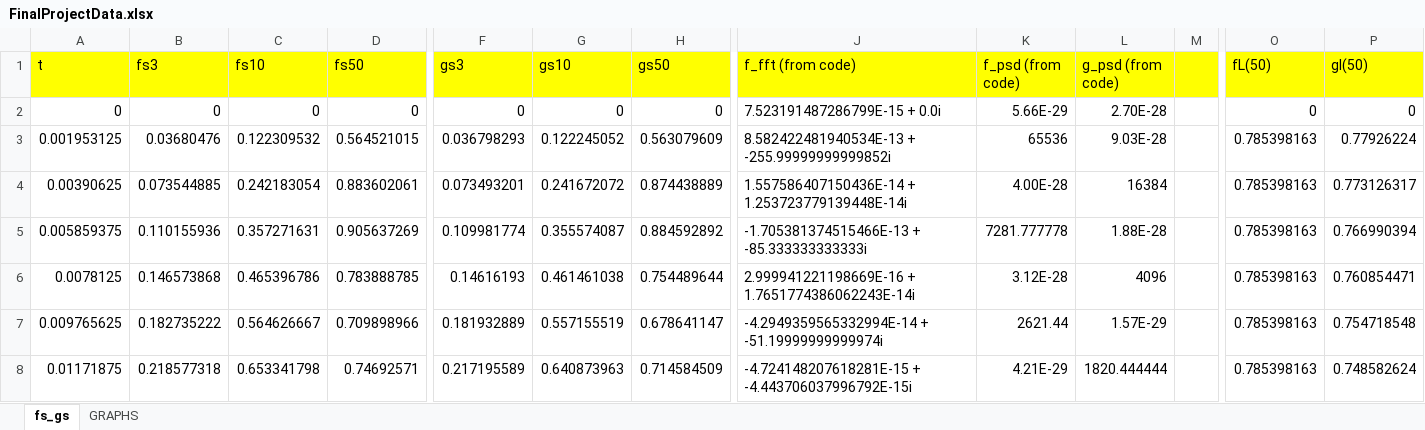
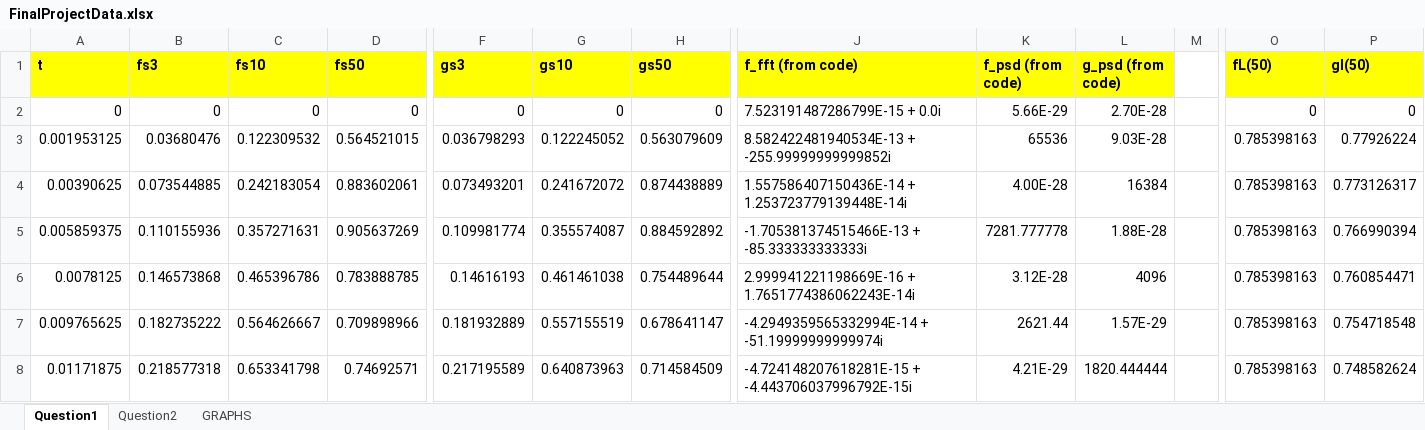
Before and after one commit to simoneliu94/Project3-Signal-DSP, an Excel workbook: FinalProjectData.xlsx, sheet Question1, drawn as a sheet; only a part is shown, gaps mark what is left out; values as stored, in another font and other column widths than the file's, no borders; the diff covers the shown part only; the diff names each change by its address in the sheet, - before the commit and + after, or states it on an @@ line.

```diff
--- a/FinalProjectData.xlsx (sheet Question1)
+++ b/FinalProjectData.xlsx (sheet Question1)
-sheet tab: fs_gs
+sheet tab: Question1
+sheet tab: Question2
-A1:D1 bold: off
+A1:D1 bold: on
-F1:H1 bold: off
+F1:H1 bold: on
-J1:L1 bold: off
+J1:L1 bold: on
-M1 fill: #FFFF00
+M1 fill: none
-O1:P1 bold: off
+O1:P1 bold: on
```
Also changed, not shown: cell formats elsewhere in this sheet, charts or pictures, 7 other files.
